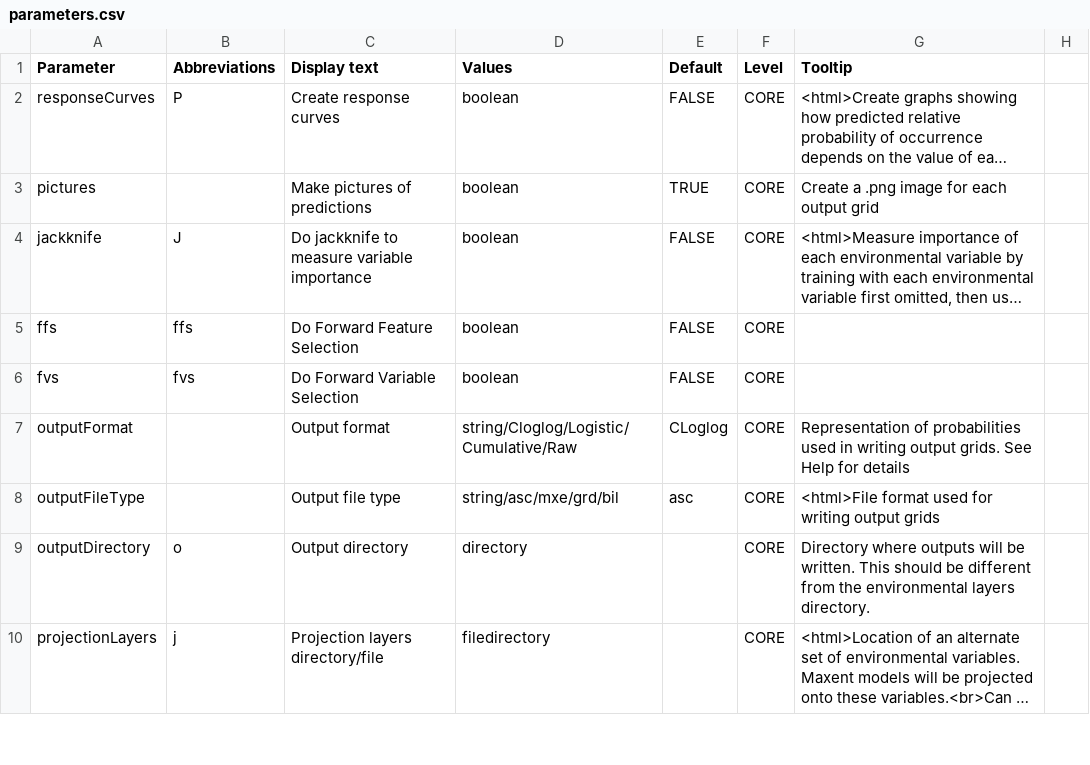
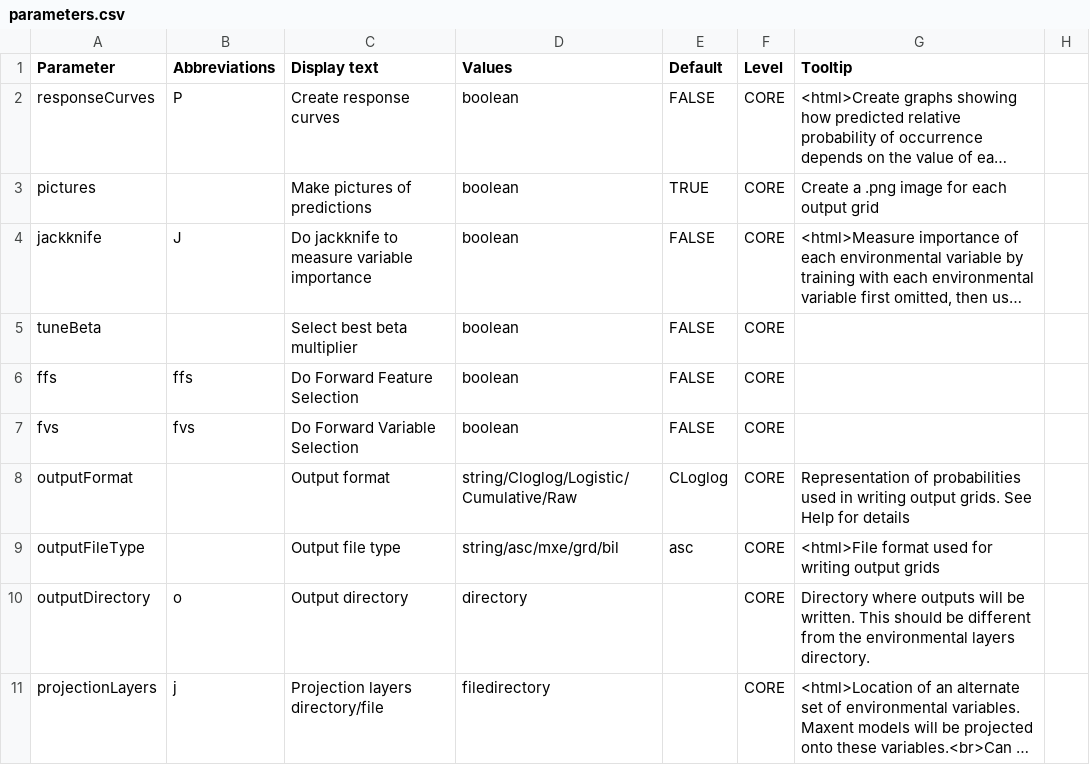
Before and after one commit to envima/spatialMaxent, a CSV file: src/density/parameters.csv, drawn as a sheet; only a part is shown; long unchanged cells end in …; the diff names each change by its address in the sheet, - before the commit and + after, or states it on an @@ line.

Commit message:
ffs without beta multiplier...

```diff
--- a/src/density/parameters.csv
+++ b/src/density/parameters.csv
+row 5: tuneBeta |  | Select best beta multiplier | boolean | FALSE | CORE
```
Also changed, not shown: 5 other files.
